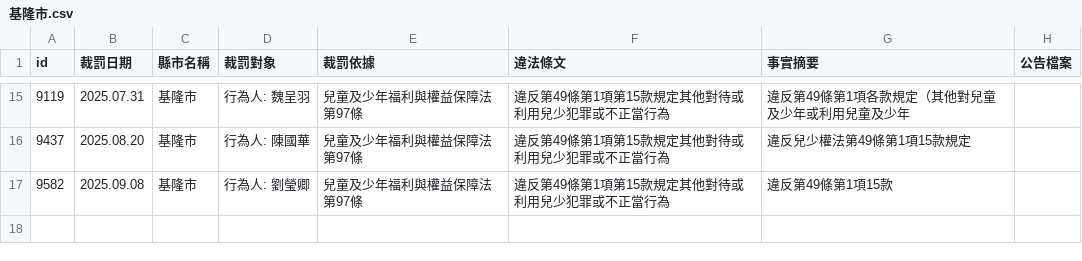
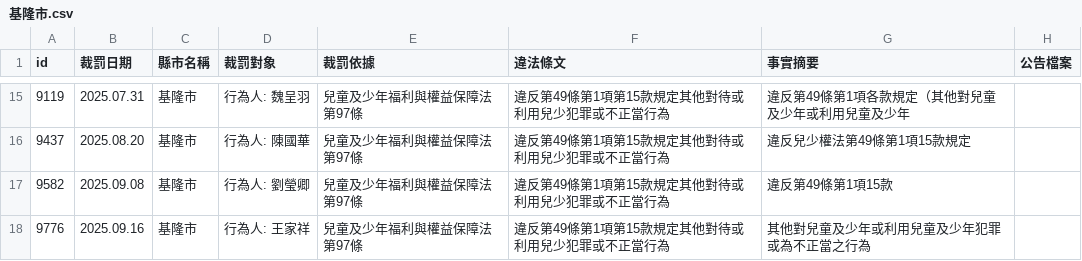
Before and after one commit to kiang/crc.sfaa.gov.tw, a CSV file: data/基隆市.csv, drawn as a sheet; only a part is shown, gaps mark what is left out.

```diff
--- a/data/基隆市.csv
+++ b/data/基隆市.csv
@@ -17 +17,2 @@ id,裁罰日期,縣市名稱,裁罰對象,裁罰依據,違法條文,事實摘要
 9582,2025.09.08,基隆市,"行為人: 劉瑩卿",兒童及少年福利與權益保障法第97條,違反第49條第1項第15款規定其他對待或利用兒少犯罪或不正當行為,違反第49條第1項15款,
+9776,2025.09.16,基隆市,"行為人: 王家祥",兒童及少年福利與權益保障法第97條,違反第49條第1項第15款規定其他對待或利用兒少犯罪或不正當行為,其他對兒童及少年或利用兒童及少年犯罪或為不正當之行為,
```
Also changed, not shown: data/桃園市.csv, 4 other files.
